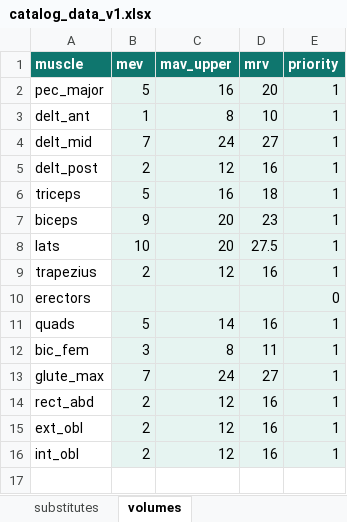
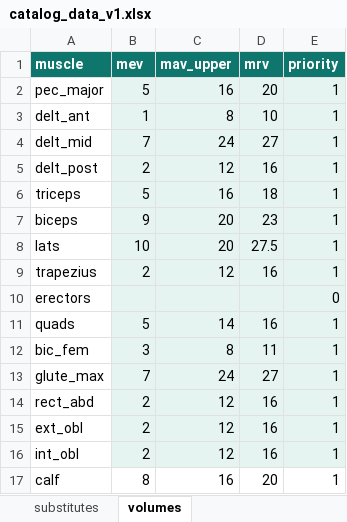
Before and after one commit to Marc311o/loxofit, an Excel workbook: backend/data/catalog_data_v1.xlsx, sheet volumes, drawn as a sheet; values as stored, in another font and other column widths than the file's, no borders; the diff names each change by its address in the sheet, - before the commit and + after, or states it on an @@ line.

```diff
--- a/backend/data/catalog_data_v1.xlsx (sheet volumes)
+++ b/backend/data/catalog_data_v1.xlsx (sheet volumes)
+row 17: calf | 8 | 16 | 20 | 1
```
Also changed, not shown: sheet substitutes, sheet exercises, sheet exercise_muscles, sheet exercise_equipment, sheet muscles, sheet equipment, 21 other files.
